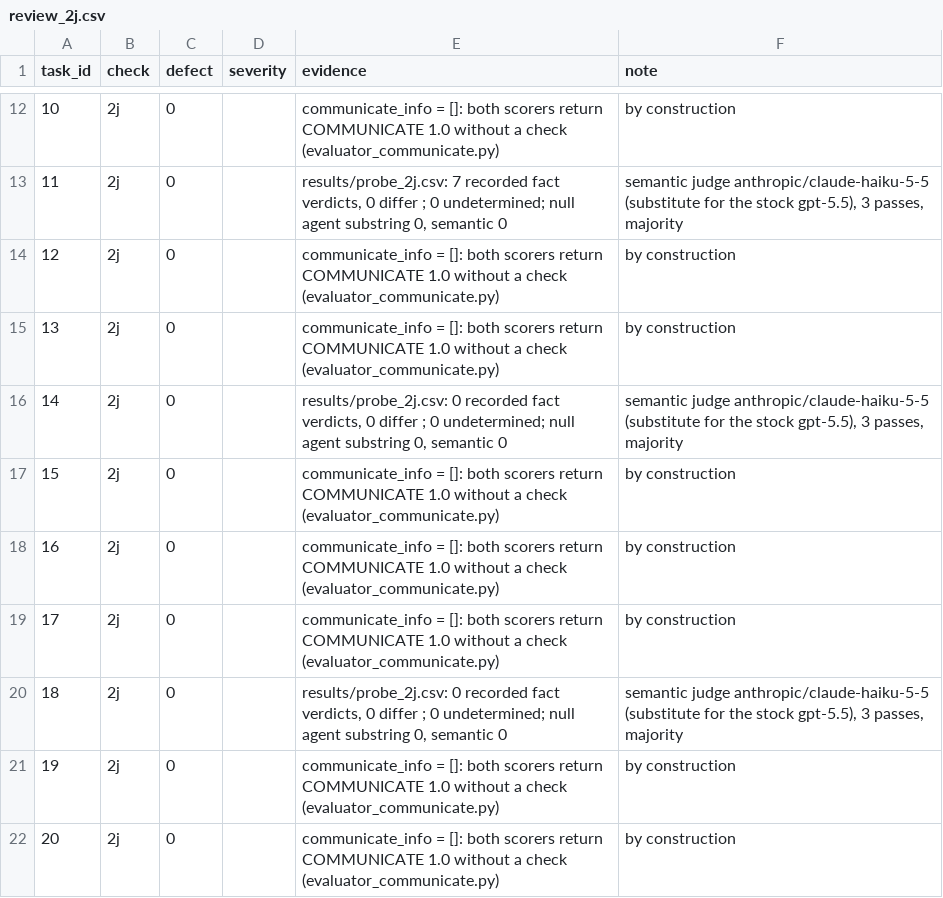
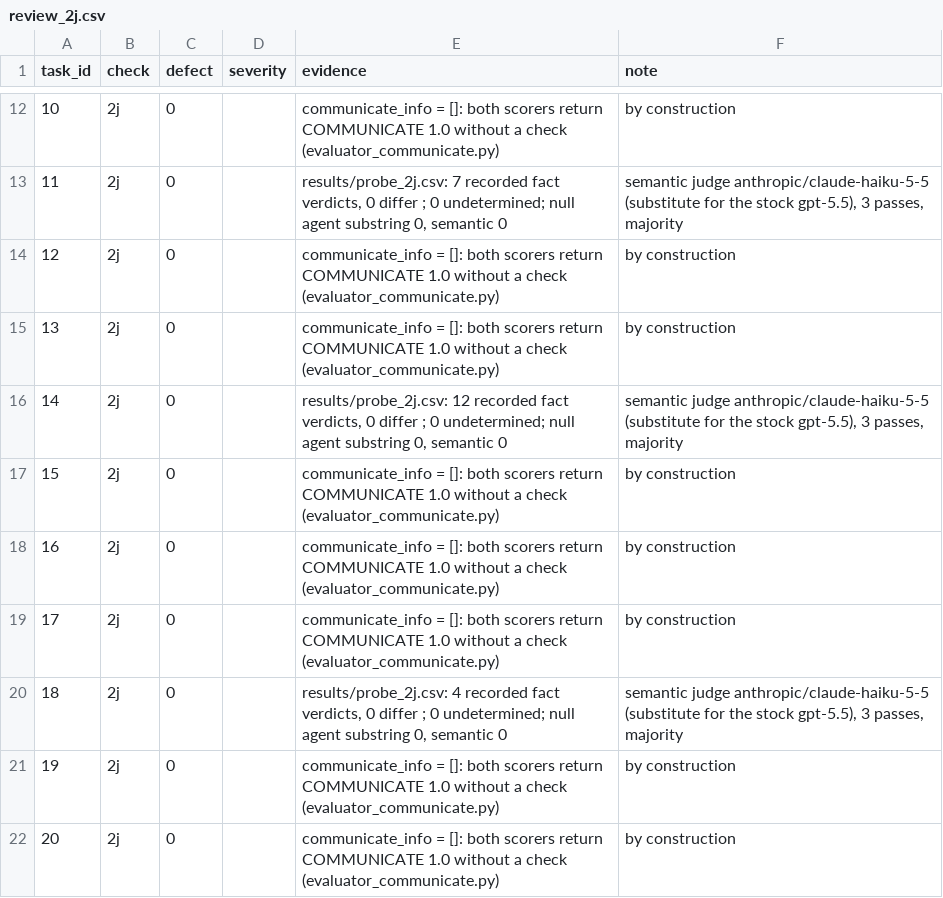
Before and after one commit to Scienceconsult94/AI_safety_project, a CSV file: results/review_2j.csv, drawn as a sheet; only a part is shown, gaps mark what is left out.

```diff
--- a/results/review_2j.csv
+++ b/results/review_2j.csv
@@ -15,3 +15,3 @@ task_id,check,defect,severity,evidence,note
 13,2j,0,,communicate_info = []: both scorers return COMMUNICATE 1.0 without a check (evaluator_communicate.py),by construction
-14,2j,0,,"results/probe_2j.csv: 0 recorded fact verdicts, 0 differ ; 0 undetermined; null agent substring 0, semantic 0","semantic judge anthropic/claude-haiku-5-5 (substitute for the stock gpt-5.5), 3 passes, majority"
+14,2j,0,,"results/probe_2j.csv: 12 recorded fact verdicts, 0 differ ; 0 undetermined; null agent substring 0, semantic 0","semantic judge anthropic/claude-haiku-5-5 (substitute for the stock gpt-5.5), 3 passes, majority"
 15,2j,0,,communicate_info = []: both scorers return COMMUNICATE 1.0 without a check (evaluator_communicate.py),by construction
@@ -19,3 +19,3 @@ task_id,check,defect,severity,evidence,note
 17,2j,0,,communicate_info = []: both scorers return COMMUNICATE 1.0 without a check (evaluator_communicate.py),by construction
-18,2j,0,,"results/probe_2j.csv: 0 recorded fact verdicts, 0 differ ; 0 undetermined; null agent substring 0, semantic 0","semantic judge anthropic/claude-haiku-5-5 (substitute for the stock gpt-5.5), 3 passes, majority"
+18,2j,0,,"results/probe_2j.csv: 4 recorded fact verdicts, 0 differ ; 0 undetermined; null agent substring 0, semantic 0","semantic judge anthropic/claude-haiku-5-5 (substitute for the stock gpt-5.5), 3 passes, majority"
 19,2j,0,,communicate_info = []: both scorers return COMMUNICATE 1.0 without a check (evaluator_communicate.py),by construction
```
Also changed, not shown: results/probe_2j.csv, 2 other files.
